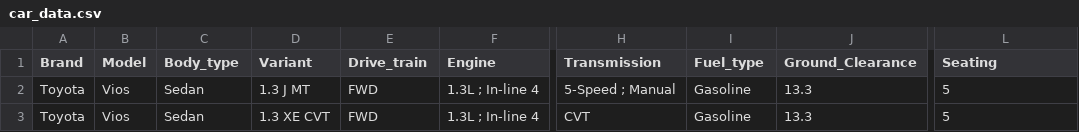
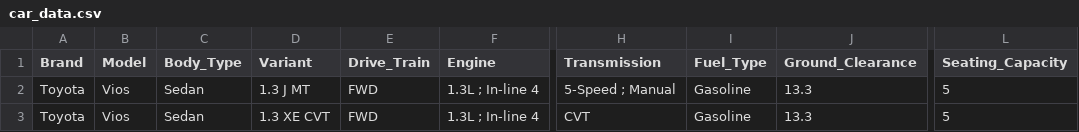
Before and after one commit to str1ker577/RideMatch-Prototype, a CSV file: car_data.csv, drawn as a sheet; only a part is shown, gaps mark what is left out; the diff names each change by its address in the sheet, - before the commit and + after, or states it on an @@ line.

Commit message:
Updated filter UI, fixed table layout, and improved background

```diff
--- a/car_data.csv
+++ b/car_data.csv
-C1: Body_type
+C1: Body_Type
-E1: Drive_train
+E1: Drive_Train
-I1: Fuel_type
+I1: Fuel_Type
-L1: Seating
+L1: Seating_Capacity
```
Also changed, not shown: 4 other files.
